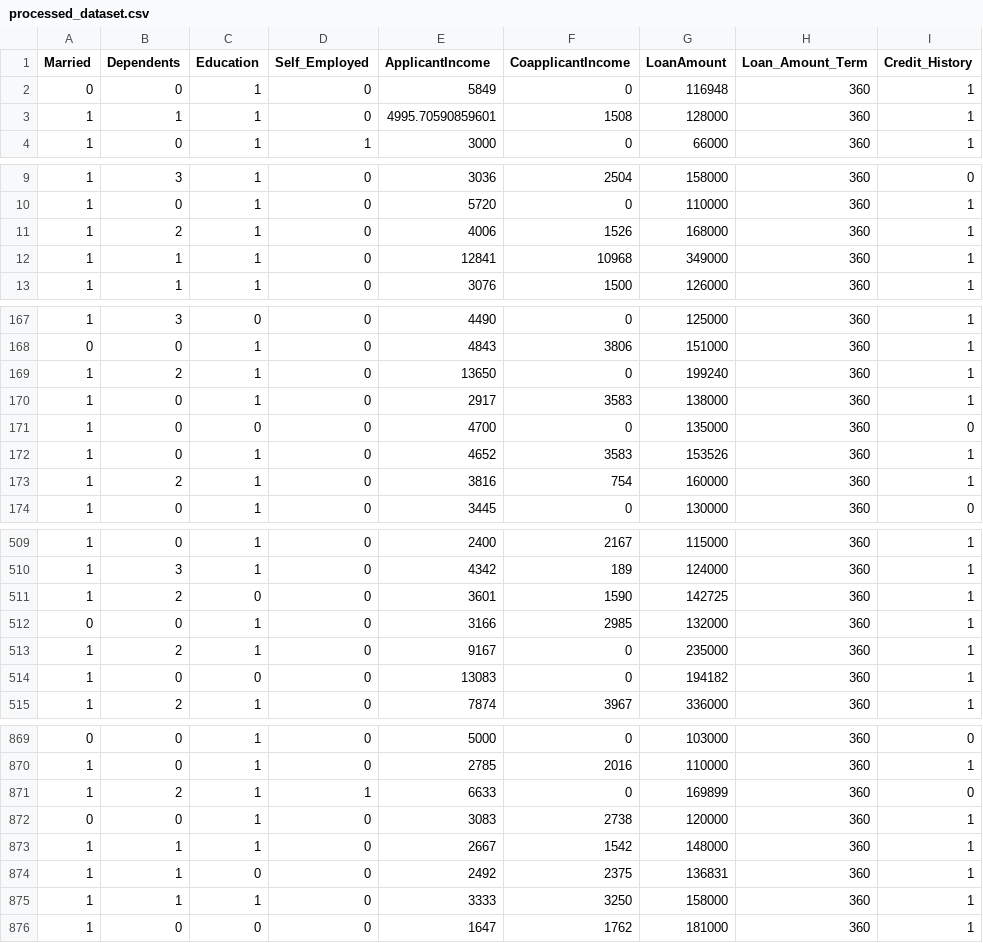
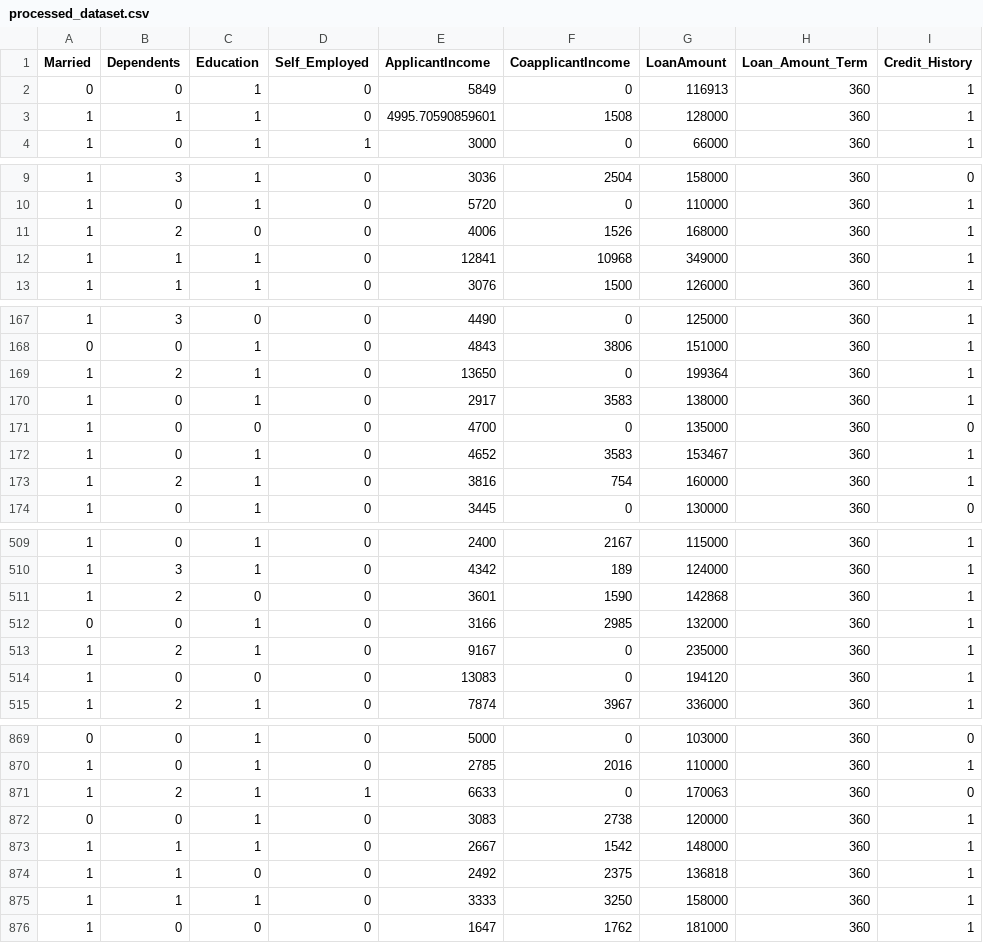
Before and after one commit to samueltan3972/Loan-Eligibility-and-Amount-Prediction, a CSV file: Data/processed_dataset.csv, drawn as a sheet; only a part is shown, gaps mark what is left out; the diff covers the shown part only; the diff names each change by its address in the sheet, - before the commit and + after, or states it on an @@ line.

```diff
--- a/Data/processed_dataset.csv
+++ b/Data/processed_dataset.csv
-G2 (LoanAmount): 116948
+G2 (LoanAmount): 116913
-C11 (Education): 1
+C11 (Education): 0
-G169 (LoanAmount): 199240
+G169 (LoanAmount): 199364
-G172 (LoanAmount): 153526
+G172 (LoanAmount): 153467
-G511 (LoanAmount): 142725
+G511 (LoanAmount): 142868
-G514 (LoanAmount): 194182
+G514 (LoanAmount): 194120
-G871 (LoanAmount): 169899
+G871 (LoanAmount): 170063
-G874 (LoanAmount): 136831
+G874 (LoanAmount): 136818
```
Also changed, not shown: 22 edited cells elsewhere in this file, Data/processed_testing_set.csv, Data/processed_training_set.csv, 5 other files.
